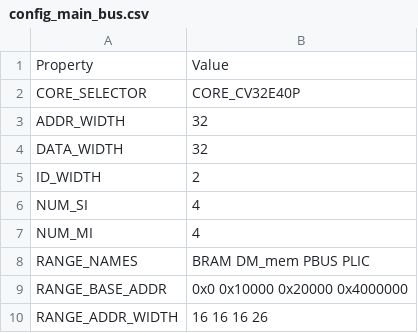
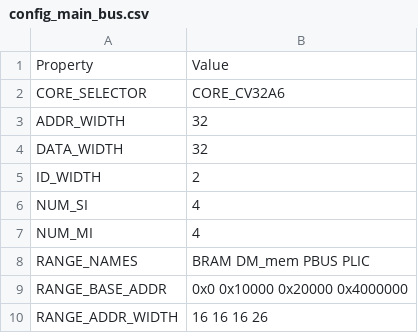
Before and after one commit to MaistoV/UninaSoC, a CSV file: config/configs/embedded/config_main_bus.csv, drawn as a sheet.

```diff
--- a/config/configs/embedded/config_main_bus.csv
+++ b/config/configs/embedded/config_main_bus.csv
@@ -1,3 +1,3 @@
 Property,Value
-CORE_SELECTOR,CORE_CV32E40P
+CORE_SELECTOR,CORE_CV32A6
 ADDR_WIDTH,32
```
Also changed, not shown: 7 other files.
